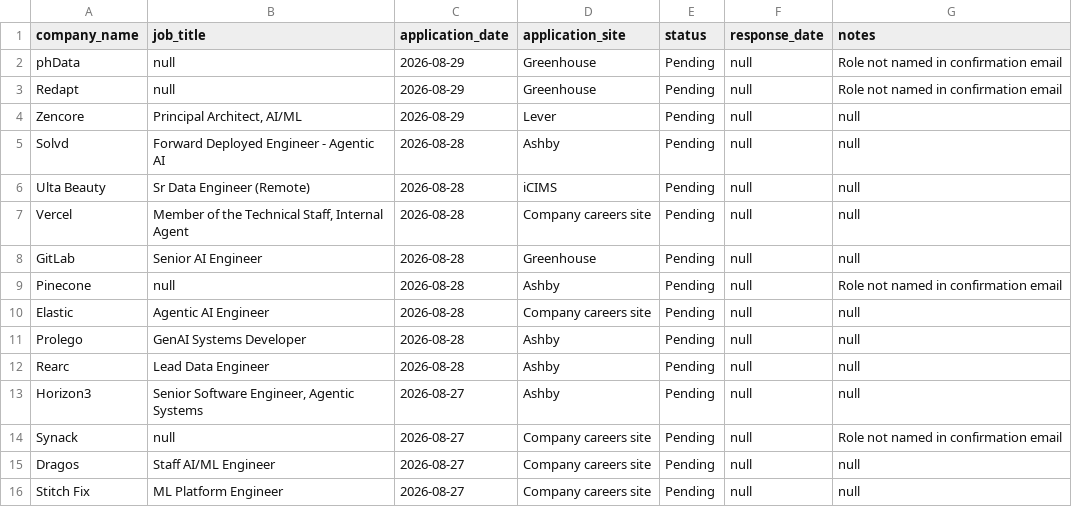
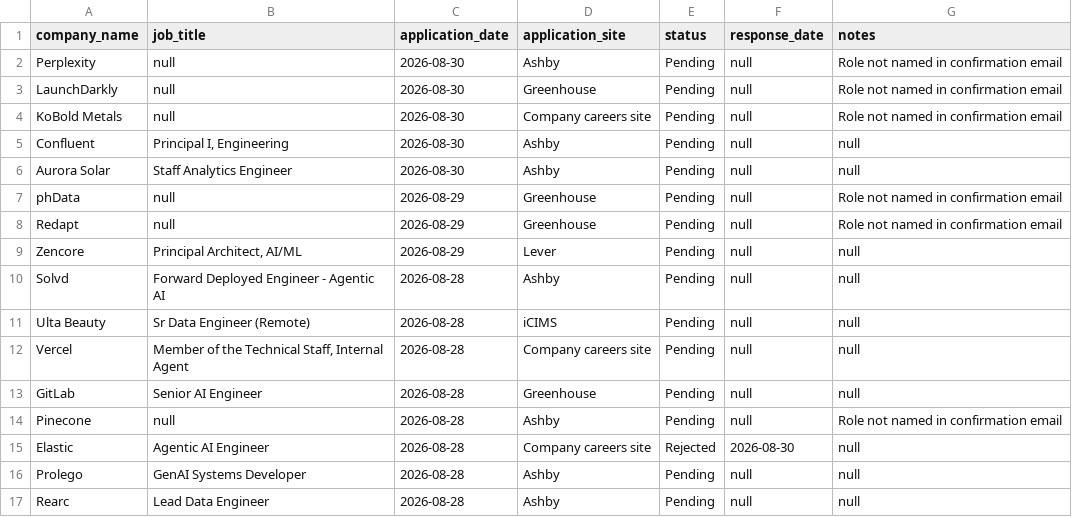
Before and after one commit to sandervw/job-search, a CSV file: job_applications.csv, drawn as a sheet; only a part is shown; the shorter side is filled out with more unchanged rows.

```diff
--- a/job_applications.csv
+++ b/job_applications.csv
@@ -1,2 +1,7 @@
 company_name,job_title,application_date,application_site,status,response_date,notes
+Perplexity,null,2026-08-30,Ashby,Pending,null,Role not named in confirmation email
+LaunchDarkly,null,2026-08-30,Greenhouse,Pending,null,Role not named in confirmation email
+KoBold Metals,null,2026-08-30,Company careers site,Pending,null,Role not named in confirmation email
+Confluent,"Principal I, Engineering",2026-08-30,Ashby,Pending,null,null
+Aurora Solar,Staff Analytics Engineer,2026-08-30,Ashby,Pending,null,null
 phData,null,2026-08-29,Greenhouse,Pending,null,Role not named in confirmation email
@@ -9,3 +14,3 @@ GitLab,Senior AI Engineer,2026-08-28,Greenhouse,Pending,null,null
 Pinecone,null,2026-08-28,Ashby,Pending,null,Role not named in confirmation email
-Elastic,Agentic AI Engineer,2026-08-28,Company careers site,Pending,null,null
+Elastic,Agentic AI Engineer,2026-08-28,Company careers site,Rejected,2026-08-30,null
 Prolego,GenAI Systems Developer,2026-08-28,Ashby,Pending,null,null
```
